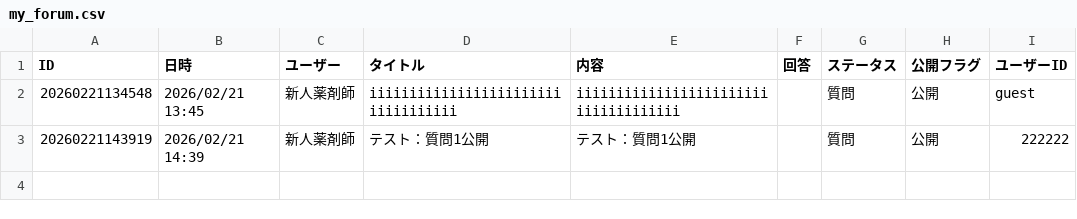
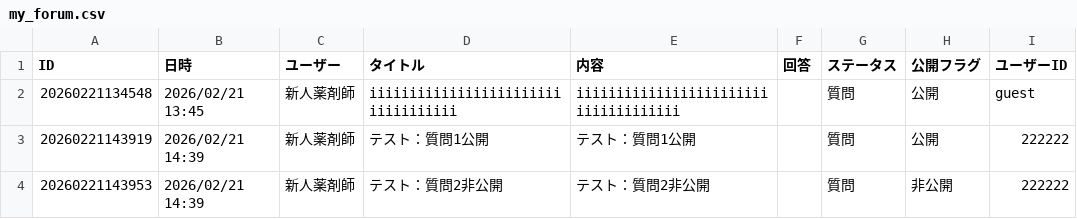
Before and after one commit to kazuitoyakuzai2021/P-Quest, a CSV file: assets/users/222222/my_forum.csv, drawn as a sheet; the diff names each change by its address in the sheet, - before the commit and + after, or states it on an @@ line.

Commit message:
Sync: assets/users/222222/my_forum.csv

```diff
--- a/assets/users/222222/my_forum.csv
+++ b/assets/users/222222/my_forum.csv
+row 4: 20260221143953 | 2026/02/21 14:39 | 新人薬剤師 | テスト：質問2非公開 | テスト：質問2非公開 |  | 質問 | 非公開 | 222222
```
